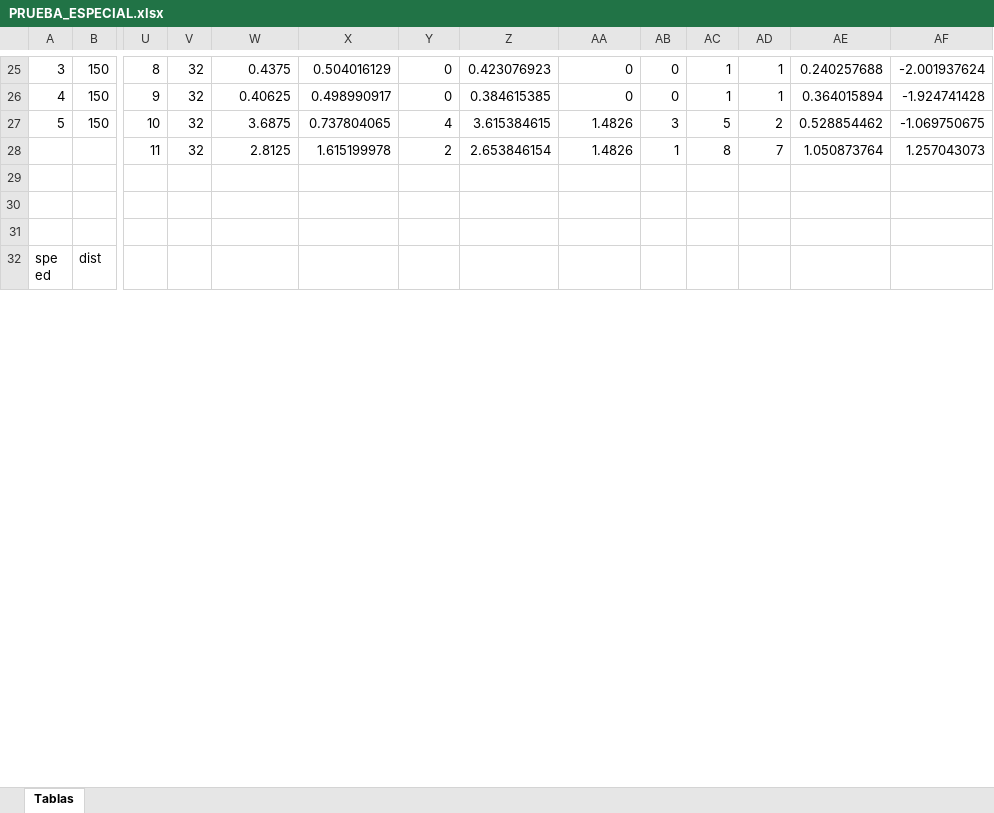
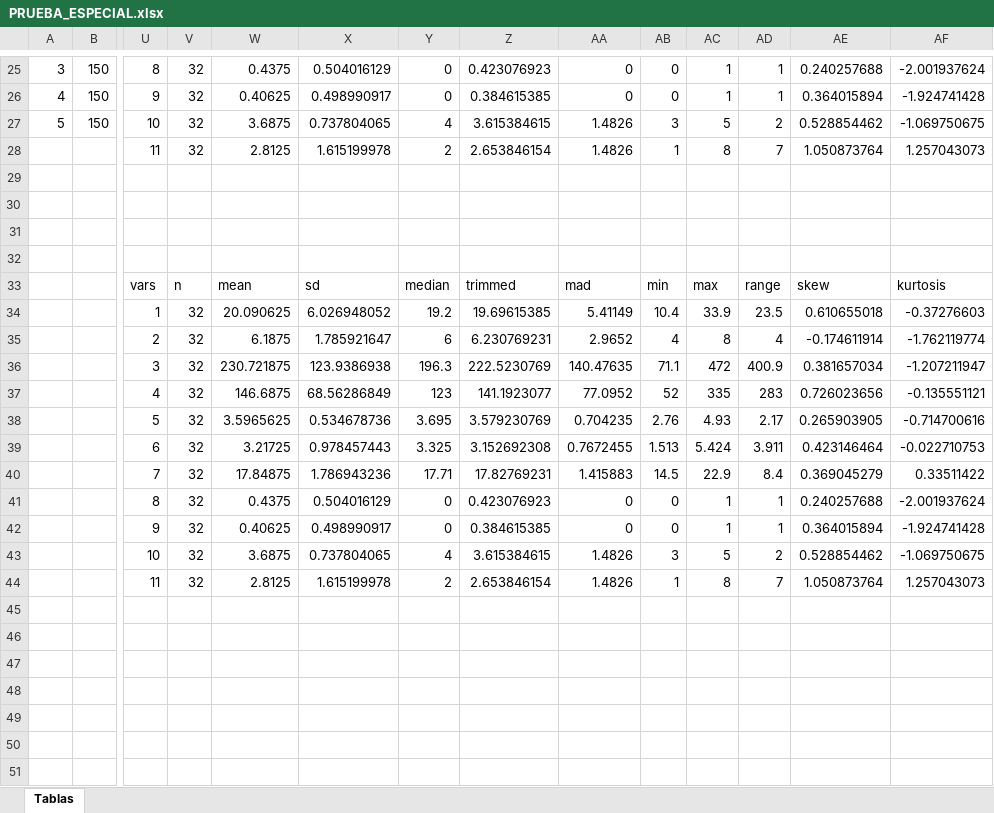
Before and after one commit to deliaspanigo/Rscience.Excel, an Excel workbook: PRUEBA_ESPECIAL.xlsx, sheet Tablas, drawn as a sheet; only a part is shown, gaps mark what is left out; the shorter side is filled out with more unchanged rows; values as stored, in another font and other column widths than the file's, no borders; charts and pictures and table styles not drawn; rows hold the shown columns only; the diff covers the shown part only; the diff names each change by its address in the sheet, - before the commit and + after, or states it on an @@ line.

```diff
--- a/PRUEBA_ESPECIAL.xlsx (sheet Tablas)
+++ b/PRUEBA_ESPECIAL.xlsx (sheet Tablas)
+row 32: (empty)
+row 33:  |  | vars | n | mean | sd | median | trimmed | mad | min | max | range | skew | kurtosis
+row 34:  |  | 1 | 32 | 20.090625 | 6.026948052 | 19.2 | 19.69615385 | 5.41149 | 10.4 | 33.9 | 23.5 | 0.610655018 | -0.37276603
+row 35:  |  | 2 | 32 | 6.1875 | 1.785921647 | 6 | 6.230769231 | 2.9652 | 4 | 8 | 4 | -0.174611914 | -1.762119774
+row 36:  |  | 3 | 32 | 230.721875 | 123.9386938 | 196.3 | 222.5230769 | 140.47635 | 71.1 | 472 | 400.9 | 0.381657034 | -1.207211947
+row 37:  |  | 4 | 32 | 146.6875 | 68.56286849 | 123 | 141.1923077 | 77.0952 | 52 | 335 | 283 | 0.726023656 | -0.135551121
+row 38:  |  | 5 | 32 | 3.5965625 | 0.534678736 | 3.695 | 3.579230769 | 0.704235 | 2.76 | 4.93 | 2.17 | 0.265903905 | -0.714700616
+row 39:  |  | 6 | 32 | 3.21725 | 0.978457443 | 3.325 | 3.152692308 | 0.7672455 | 1.513 | 5.424 | 3.911 | 0.423146464 | -0.022710753
+row 40:  |  | 7 | 32 | 17.84875 | 1.786943236 | 17.71 | 17.82769231 | 1.415883 | 14.5 | 22.9 | 8.4 | 0.369045279 | 0.33511422
+row 41:  |  | 8 | 32 | 0.4375 | 0.504016129 | 0 | 0.423076923 | 0 | 0 | 1 | 1 | 0.240257688 | -2.001937624
+row 42:  |  | 9 | 32 | 0.40625 | 0.498990917 | 0 | 0.384615385 | 0 | 0 | 1 | 1 | 0.364015894 | -1.924741428
+row 43:  |  | 10 | 32 | 3.6875 | 0.737804065 | 4 | 3.615384615 | 1.4826 | 3 | 5 | 2 | 0.528854462 | -1.069750675
+row 44:  |  | 11 | 32 | 2.8125 | 1.615199978 | 2 | 2.653846154 | 1.4826 | 1 | 8 | 7 | 1.050873764 | 1.257043073
+row 45: (empty)
+row 46: (empty)
+row 47: (empty)
+row 48: (empty)
+row 49: (empty)
+row 50: (empty)
+row 51: (empty)
```
Also changed, not shown: 16 added rows and 12 removed rows elsewhere in this sheet, charts or pictures, 2 other files.
